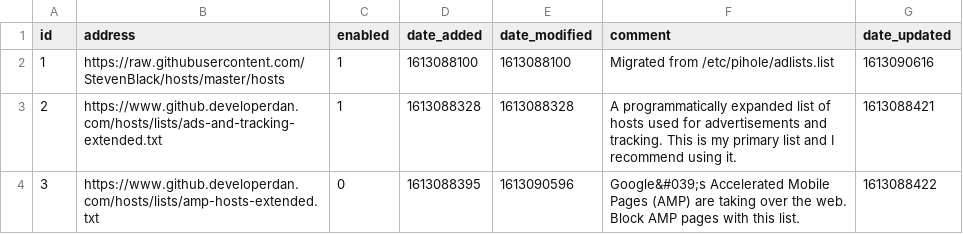
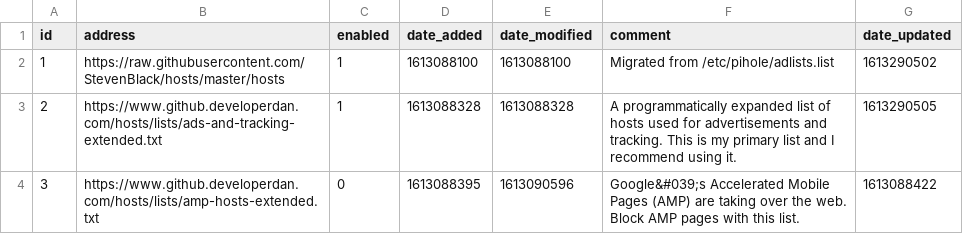
Before and after one commit to jmwhelan/my-pihole-lists, a CSV file: adlist.csv, drawn as a sheet.

Commit message:
Updated February 14, 2021  7:00AM

```diff
--- a/adlist.csv
+++ b/adlist.csv
@@ -1,4 +1,4 @@
 id,address,enabled,date_added,date_modified,comment,date_updated
-1,https://raw.githubusercontent.com/StevenBlack/hosts/master/hosts,1,1613088100,1613088100,"Migrated from /etc/pihole/adlists.list",1613090616
-2,https://www.github.developerdan.com/hosts/lists/ads-and-tracking-extended.txt,1,1613088328,1613088328,"A programmatically expanded list of hosts used for advertisements and tracking. This is my primary list and I recommend using it.",1613088421
+1,https://raw.githubusercontent.com/StevenBlack/hosts/master/hosts,1,1613088100,1613088100,"Migrated from /etc/pihole/adlists.list",1613290502
+2,https://www.github.developerdan.com/hosts/lists/ads-and-tracking-extended.txt,1,1613088328,1613088328,"A programmatically expanded list of hosts used for advertisements and tracking. This is my primary list and I recommend using it.",1613290505
 3,https://www.github.developerdan.com/hosts/lists/amp-hosts-extended.txt,0,1613088395,1613090596,"Google&#039;s Accelerated Mobile Pages (AMP) are taking over the web. Block AMP pages with this list.",1613088422
```
